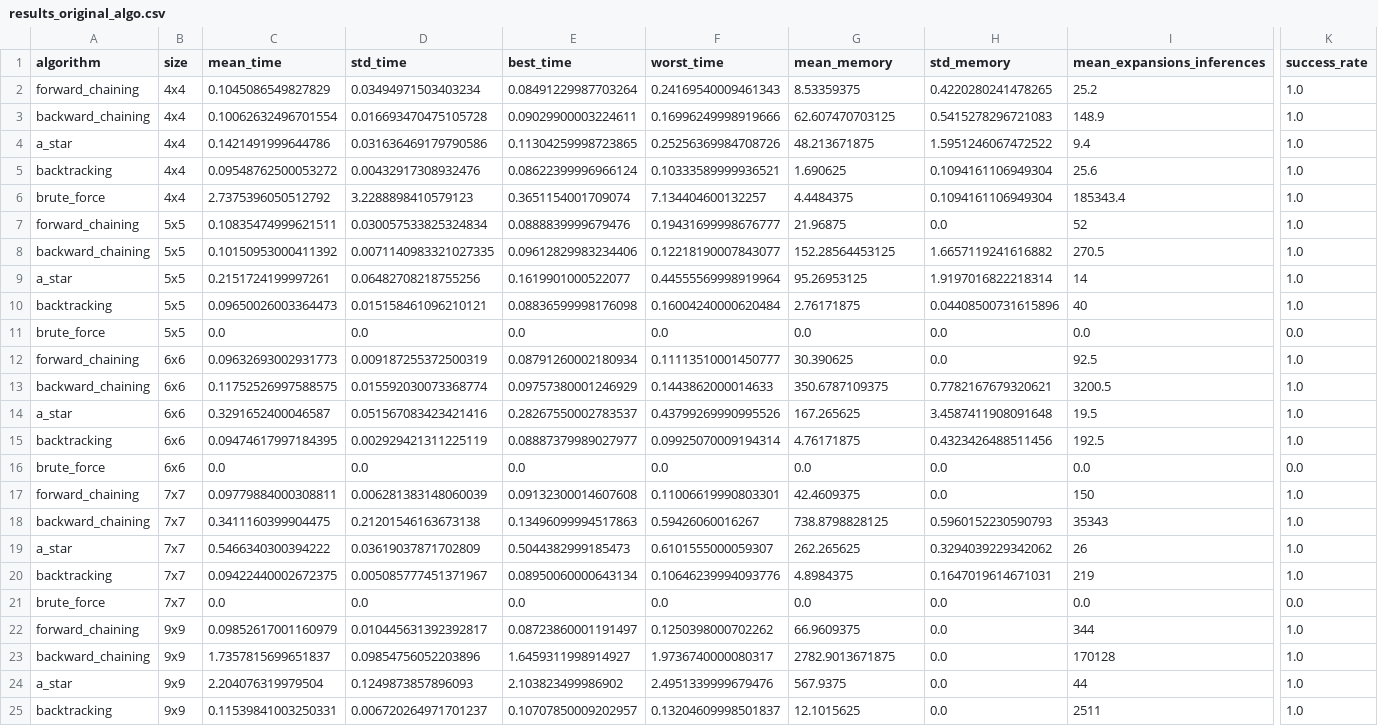
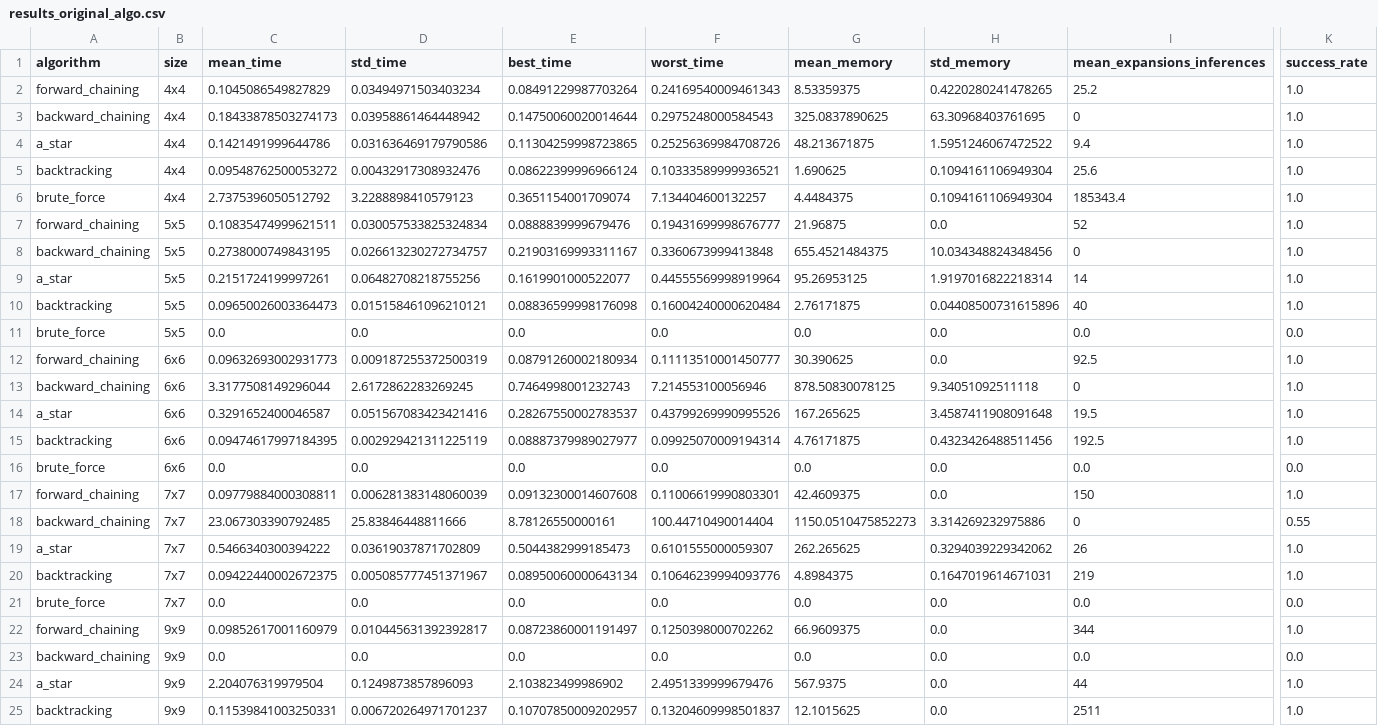
Before and after one commit to htnngoc2418-art/Futoshiki, a CSV file: statistics/results_original_algo.csv, drawn as a sheet; only a part is shown, gaps mark what is left out; removed rows and columns are numbered as before the commit, all else as after; rows hold the shown columns only; the diff names each change by its address in the sheet, - before the commit and + after, or states it on an @@ line.

Commit message:
change bwc

```diff
--- a/statistics/results_original_algo.csv
+++ b/statistics/results_original_algo.csv
-row 3: backward_chaining | 4x4 | 0.10062632496701554 | 0.016693470475105728 | 0.09029900003224611 | 0.16996249998919666 | 62.607470703125 | 0.5415278296721083 | 148.9 | 1.0
+row 3: backward_chaining | 4x4 | 0.18433878503274173 | 0.03958861464448942 | 0.14750060020014644 | 0.2975248000584543 | 325.0837890625 | 63.30968403761695 | 0 | 1.0
-row 8: backward_chaining | 5x5 | 0.10150953000411392 | 0.0071140983321027335 | 0.09612829983234406 | 0.12218190007843077 | 152.28564453125 | 1.6657119241616882 | 270.5 | 1.0
+row 8: backward_chaining | 5x5 | 0.2738000749843195 | 0.026613230272734757 | 0.21903169993311167 | 0.3360673999413848 | 655.4521484375 | 10.034348824348456 | 0 | 1.0
-row 13: backward_chaining | 6x6 | 0.11752526997588575 | 0.015592030073368774 | 0.09757380001246929 | 0.1443862000014633 | 350.6787109375 | 0.7782167679320621 | 3200.5 | 1.0
+row 13: backward_chaining | 6x6 | 3.3177508149296044 | 2.6172862283269245 | 0.7464998001232743 | 7.214553100056946 | 878.50830078125 | 9.34051092511118 | 0 | 1.0
-row 18: backward_chaining | 7x7 | 0.3411160399904475 | 0.21201546163673138 | 0.13496099994517863 | 0.59426060016267 | 738.8798828125 | 0.5960152230590793 | 35343 | 1.0
+row 18: backward_chaining | 7x7 | 23.067303390792485 | 25.83846448811666 | 8.78126550000161 | 100.44710490014404 | 1150.0510475852273 | 3.314269232975886 | 0 | 0.55
-C23 (mean_time): 1.7357815699651837
+C23 (mean_time): 0.0
-D23 (std_time): 0.09854756052203896
+D23 (std_time): 0.0
-E23 (best_time): 1.6459311998914927
+E23 (best_time): 0.0
-F23 (worst_time): 1.9736740000080317
+F23 (worst_time): 0.0
-G23 (mean_memory): 2782.9013671875
+G23 (mean_memory): 0.0
-I23 (mean_expansions_inferences): 170128
+I23 (mean_expansions_inferences): 0.0
-K23 (success_rate): 1.0
+K23 (success_rate): 0.0
```
